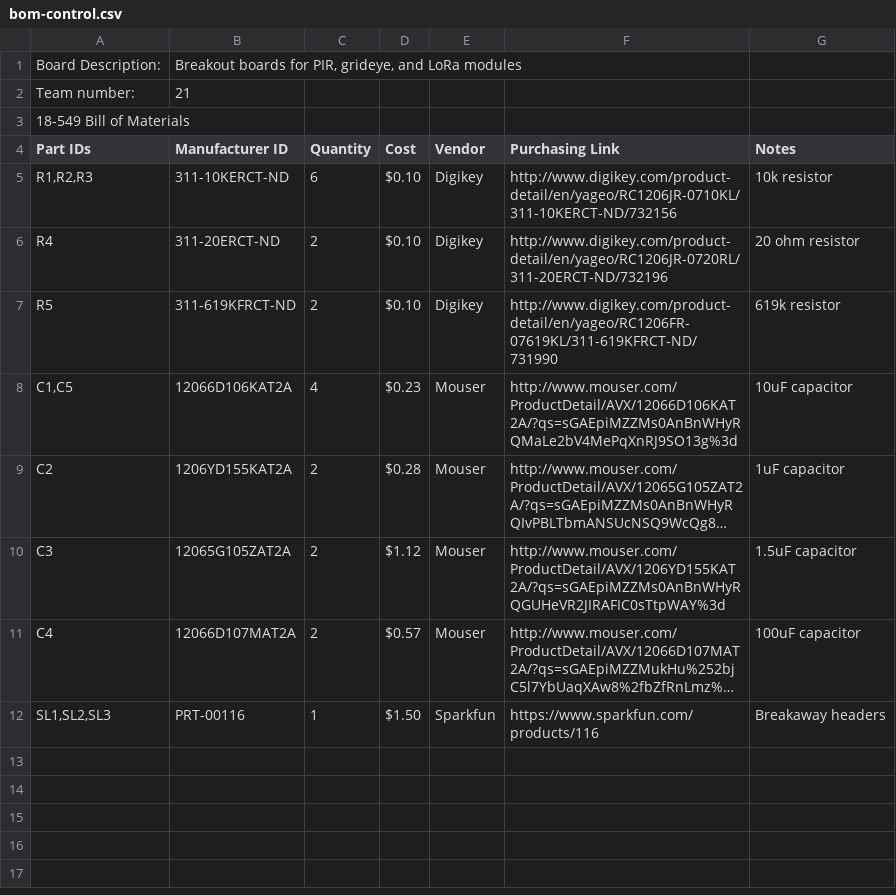
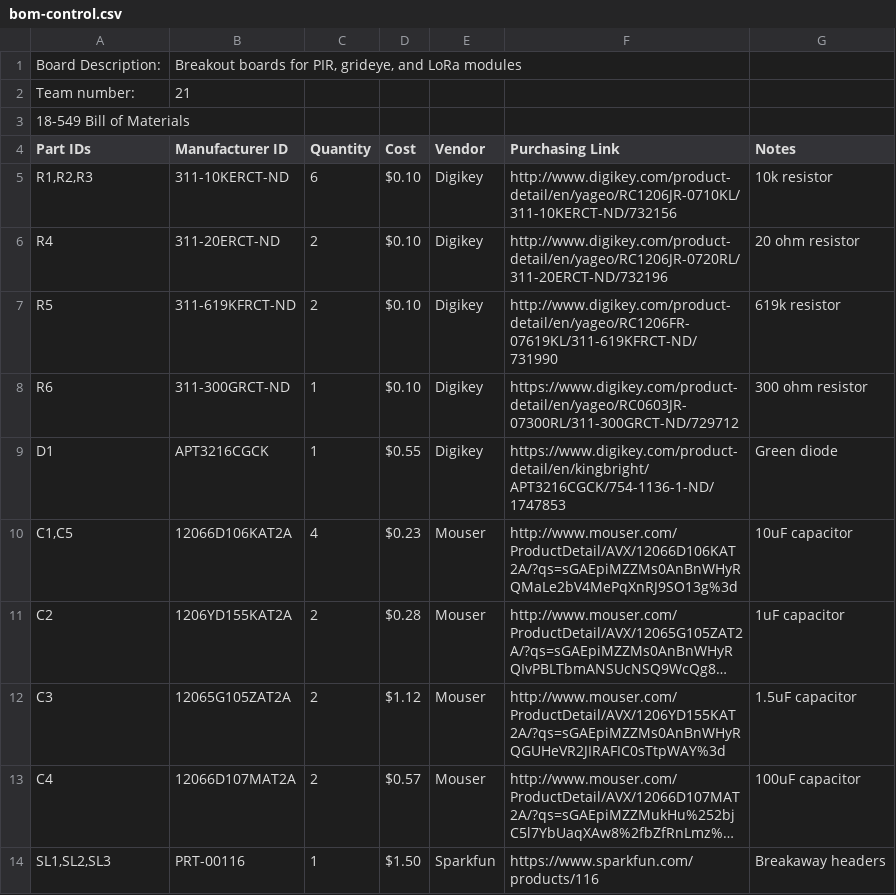
Before and after one commit to Occulow/occulow-pcb, a CSV file: bom-control.csv, drawn as a sheet; long unchanged cells end in …; the diff names each change by its address in the sheet, - before the commit and + after, or states it on an @@ line.

```diff
--- a/bom-control.csv
+++ b/bom-control.csv
+row 8: R6 | 311-300GRCT-ND | 1 | $0.10 | Digikey | https://www.digikey.com/product-detail/en/yageo/RC0603JR-07300RL/311-300GRCT-ND/729712 | 300 ohm resistor
+row 9: D1 | APT3216CGCK | 1 | $0.55 | Digikey | https://www.digikey.com/product-detail/en/kingbright/APT3216CGCK/754-1136-1-ND/1747853 | Green diode
```
Also changed, not shown: 2 other files.
